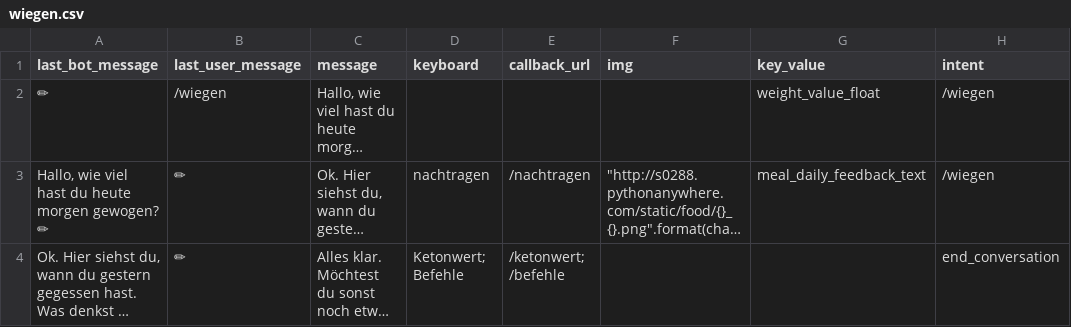
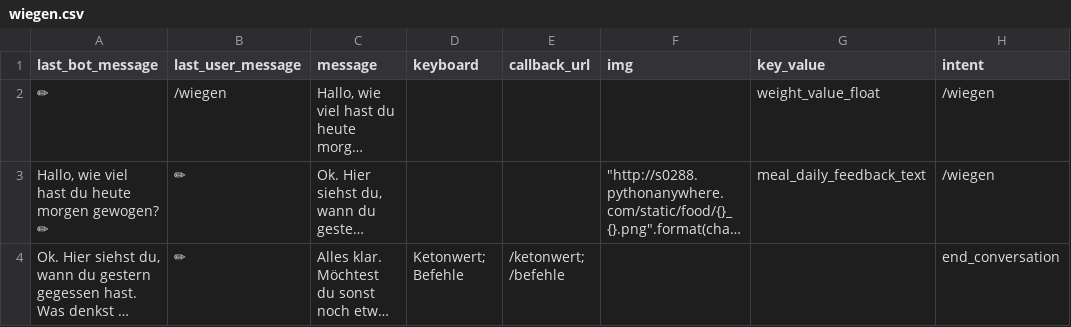
Before and after one commit to s0288/strowan_bot, a CSV file: strowan_bot/dialogues/wiegen.csv, drawn as a sheet; long unchanged cells end in …; the diff names each change by its address in the sheet, - before the commit and + after, or states it on an @@ line.

Commit message:
reverted addition of nachfragen to wiegen for now

```diff
--- a/strowan_bot/dialogues/wiegen.csv
+++ b/strowan_bot/dialogues/wiegen.csv
-D3 (keyboard): nachtragen
+D3 (keyboard): (empty)
-E3 (callback_url): /nachtragen
+E3 (callback_url): (empty)
```
